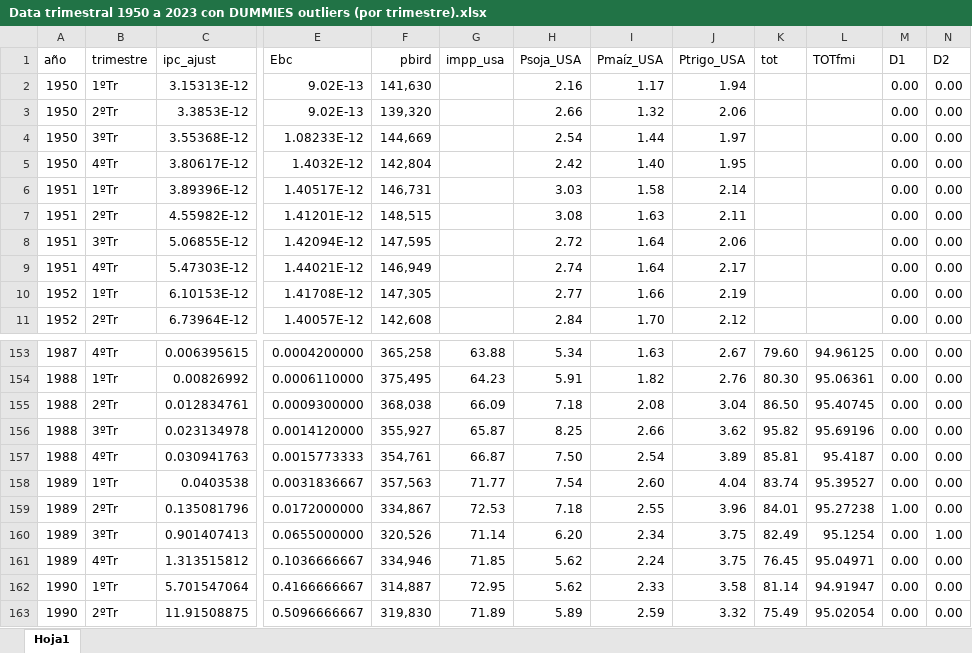
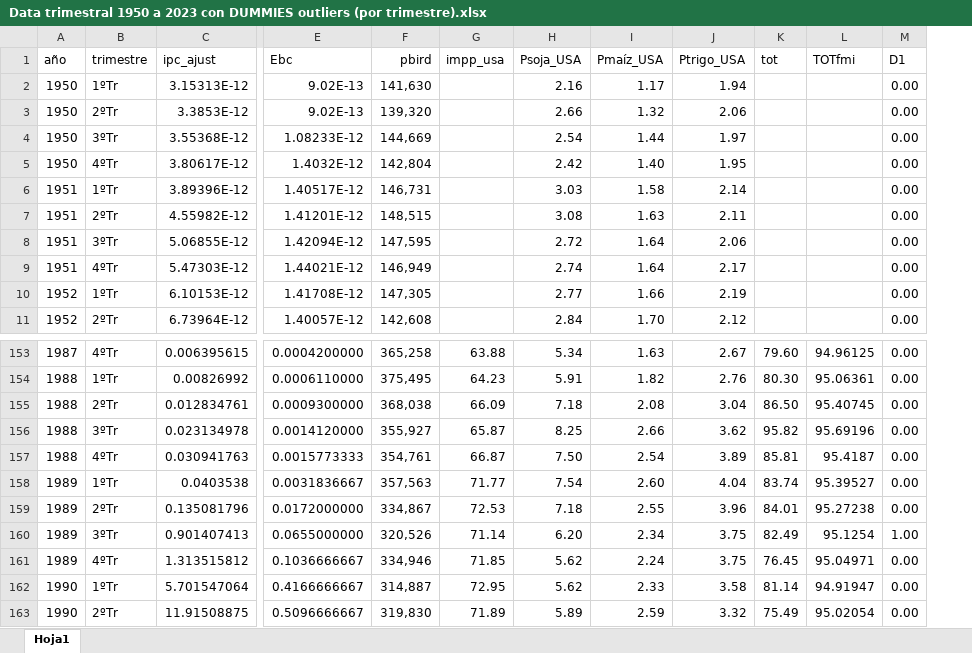
Before and after one commit to mbarrena/tesis, an Excel workbook: data/Data trimestral 1950 a 2023 con DUMMIES outliers (por trimestre).xlsx, sheet Hoja1, drawn as a sheet; only a part is shown, gaps mark what is left out; values as stored, in another font and other column widths than the file's, no borders; the diff names each change by its address in the sheet, - before the commit and + after, or states it on an @@ line.

Commit message:
Actualizacion manual

```diff
--- a/data/Data trimestral 1950 a 2023 con DUMMIES outliers (por trimestre).xlsx (sheet Hoja1)
+++ b/data/Data trimestral 1950 a 2023 con DUMMIES outliers (por trimestre).xlsx (sheet Hoja1)
-column N (D2), rows 2-11: all 0.00; rows 153-163: 0.00 | 0.00 | 0.00 | 0.00 | 0.00 | 0.00 | 0.00 | 1.00 | 0.00 | 0.00 | 0.00
-M159 (D1): 1.00
+M159 (D1): 0.00
-M160 (D1): 0.00
+M160 (D1): 1.00
```
